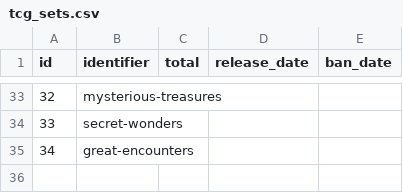
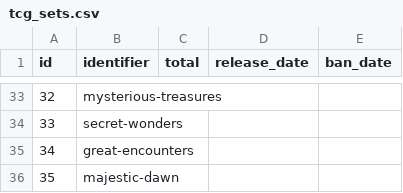
Before and after one commit to encukou/ptcgdex, a CSV file: ptcgdex/data/csv/tcg_sets.csv, drawn as a sheet; only a part is shown, gaps mark what is left out; the diff names each change by its address in the sheet, - before the commit and + after, or states it on an @@ line.

Commit message:
Load Majestic Dawn

```diff
--- a/ptcgdex/data/csv/tcg_sets.csv
+++ b/ptcgdex/data/csv/tcg_sets.csv
+row 36: 35 | majestic-dawn
```
Also changed, not shown: ptcgdex/data/csv/tcg_set_names.csv, 1 other file.
